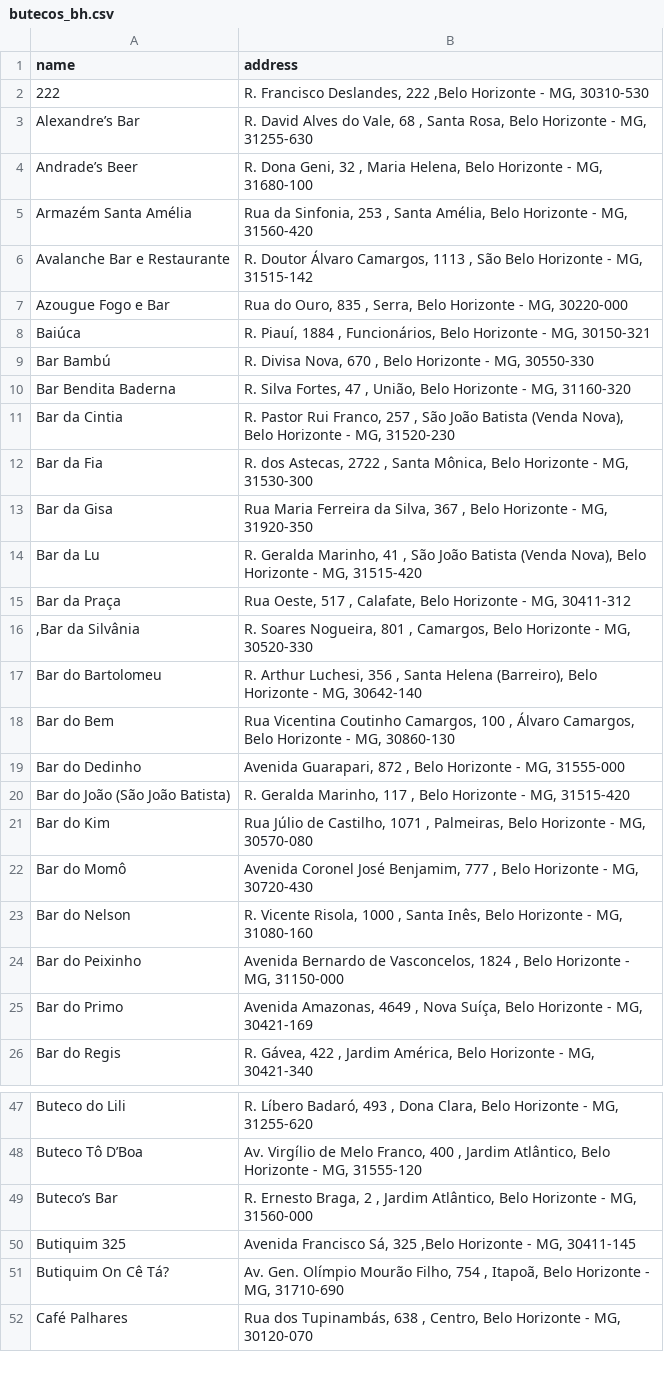
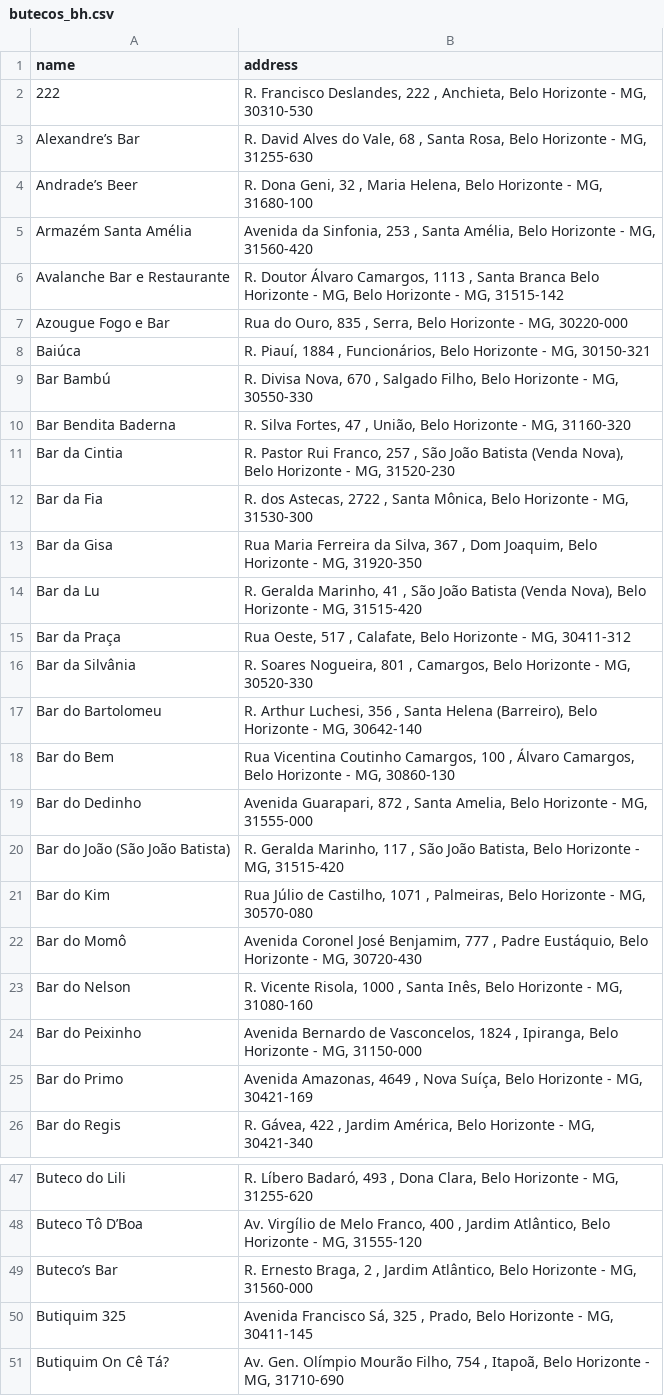
Before and after one commit to goulart-pedro/TP1-Alg2, a CSV file: butecos_bh.csv, drawn as a sheet; only a part is shown, gaps mark what is left out; the shorter side is filled out with more unchanged rows; the diff covers the shown part only.

```diff
--- a/butecos_bh.csv
+++ b/butecos_bh.csv
@@ -1,10 +1,10 @@
 name;address
-222;R. Francisco Deslandes, 222 ,Belo Horizonte - MG, 30310-530
+222;R. Francisco Deslandes, 222 , Anchieta, Belo Horizonte - MG, 30310-530
 Alexandre’s Bar;R. David Alves do Vale, 68  , Santa Rosa, Belo Horizonte - MG, 31255-630
 Andrade’s Beer;R. Dona Geni, 32 , Maria Helena, Belo Horizonte - MG, 31680-100
-Armazém Santa Amélia;Rua da Sinfonia, 253 , Santa Amélia, Belo Horizonte - MG, 31560-420
-Avalanche Bar e Restaurante;R. Doutor Álvaro Camargos, 1113 , São Belo Horizonte - MG, 31515-142
+Armazém Santa Amélia;Avenida da Sinfonia, 253 , Santa Amélia, Belo Horizonte - MG, 31560-420
+Avalanche Bar e Restaurante;R. Doutor Álvaro Camargos, 1113 , Santa Branca Belo Horizonte - MG, Belo Horizonte - MG, 31515-142
 Azougue Fogo e Bar;Rua do Ouro, 835  , Serra, Belo Horizonte - MG, 30220-000
 Baiúca;R. Piauí, 1884 , Funcionários, Belo Horizonte - MG, 30150-321
-Bar Bambú;R. Divisa Nova, 670 , Belo Horizonte - MG, 30550-330
+Bar Bambú;R. Divisa Nova, 670 , Salgado Filho, Belo Horizonte - MG, 30550-330
 Bar Bendita Baderna;R. Silva Fortes, 47  , União, Belo Horizonte - MG, 31160-320
@@ -12,14 +12,14 @@ Bar da Cintia;R. Pastor Rui Franco, 257 , São João Batista (Venda Nova), Belo
 Bar da Fia;R. dos Astecas, 2722 , Santa Mônica, Belo Horizonte - MG, 31530-300
-Bar da Gisa;Rua Maria Ferreira da Silva, 367 , Belo Horizonte - MG, 31920-350
+Bar da Gisa;Rua Maria Ferreira da Silva, 367 , Dom Joaquim, Belo Horizonte - MG, 31920-350
 Bar da Lu;R. Geralda Marinho, 41 , São João Batista (Venda Nova), Belo Horizonte - MG, 31515-420
 Bar da Praça;Rua Oeste, 517 , Calafate, Belo Horizonte - MG, 30411-312
-,Bar da Silvânia;R. Soares Nogueira, 801 , Camargos, Belo Horizonte - MG, 30520-330
+Bar da Silvânia;R. Soares Nogueira, 801 , Camargos, Belo Horizonte - MG, 30520-330
 Bar do Bartolomeu;R. Arthur Luchesi, 356 , Santa Helena (Barreiro), Belo Horizonte - MG, 30642-140
 Bar do Bem;Rua Vicentina Coutinho Camargos, 100 , Álvaro Camargos, Belo Horizonte - MG, 30860-130
-Bar do Dedinho;Avenida Guarapari, 872 , Belo Horizonte - MG, 31555-000
-Bar do João (São João Batista);R. Geralda Marinho, 117 , Belo Horizonte - MG, 31515-420
+Bar do Dedinho;Avenida Guarapari, 872 , Santa Amelia, Belo Horizonte - MG, 31555-000
+Bar do João (São João Batista);R. Geralda Marinho, 117 , São João Batista, Belo Horizonte - MG, 31515-420
 Bar do Kim;Rua Júlio de Castilho, 1071 , Palmeiras, Belo Horizonte - MG, 30570-080
-Bar do Momô;Avenida Coronel José Benjamim, 777 , Belo Horizonte - MG, 30720-430
+Bar do Momô;Avenida Coronel José Benjamim, 777 , Padre Eustáquio, Belo Horizonte - MG, 30720-430
 Bar do Nelson;R. Vicente Risola, 1000 , Santa Inês, Belo Horizonte - MG, 31080-160
-Bar do Peixinho;Avenida Bernardo de Vasconcelos, 1824 , Belo Horizonte - MG, 31150-000
+Bar do Peixinho;Avenida Bernardo de Vasconcelos, 1824 , Ipiranga, Belo Horizonte - MG, 31150-000
 Bar do Primo;Avenida Amazonas, 4649 , Nova Suíça, Belo Horizonte - MG, 30421-169
@@ -49,3 +49,3 @@ Buteco Tô D’Boa;Av. Virgílio de Melo Franco, 400 , Jardim Atlântico, Belo H
 Buteco’s Bar;R. Ernesto Braga, 2 , Jardim Atlântico, Belo Horizonte - MG, 31560-000
-Butiquim 325;Avenida Francisco Sá, 325 ,Belo Horizonte - MG, 30411-145
+Butiquim 325;Avenida Francisco Sá, 325 , Prado, Belo Horizonte - MG, 30411-145
 Butiquim On Cê Tá?;Av. Gen. Olímpio Mourão Filho, 754 , Itapoã, Belo Horizonte - MG, 31710-690
```
Also changed, not shown: 25 edited cells elsewhere in this file.
